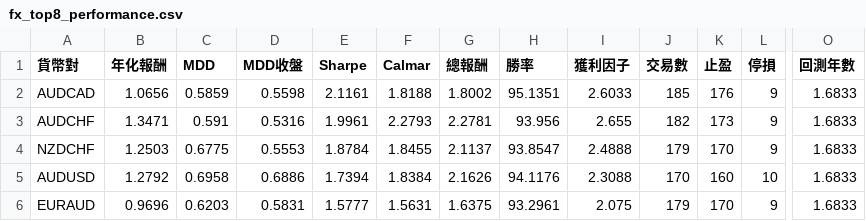
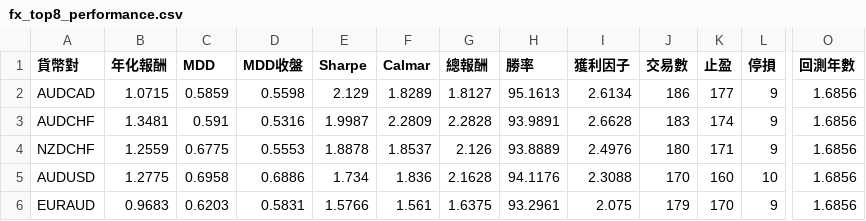
Before and after one commit to evan7646-cloud/bollinger_meanreversion_equities, a CSV file: docs/fx_top8_performance.csv, drawn as a sheet; only a part is shown, gaps mark what is left out; the diff covers the shown part only; the diff names each change by its address in the sheet, - before the commit and + after, or states it on an @@ line.

```diff
--- a/docs/fx_top8_performance.csv
+++ b/docs/fx_top8_performance.csv
-B2 (年化報酬): 1.0656
+B2 (年化報酬): 1.0715
-E2 (Sharpe): 2.1161
+E2 (Sharpe): 2.129
-F2 (Calmar): 1.8188
+F2 (Calmar): 1.8289
-G2 (總報酬): 1.8002
+G2 (總報酬): 1.8127
-H2 (勝率): 95.1351
+H2 (勝率): 95.1613
-I2 (獲利因子): 2.6033
+I2 (獲利因子): 2.6134
-J2 (交易數): 185
+J2 (交易數): 186
-K2 (止盈): 176
+K2 (止盈): 177
-O2:O6 (回測年數): 1.6833
+O2:O6 (回測年數): 1.6856
-B3 (年化報酬): 1.3471
+B3 (年化報酬): 1.3481
-E3 (Sharpe): 1.9961
+E3 (Sharpe): 1.9987
-F3 (Calmar): 2.2793
+F3 (Calmar): 2.2809
-G3 (總報酬): 2.2781
+G3 (總報酬): 2.2828
-H3 (勝率): 93.956
+H3 (勝率): 93.9891
-I3 (獲利因子): 2.655
+I3 (獲利因子): 2.6628
-J3 (交易數): 182
+J3 (交易數): 183
-K3 (止盈): 173
+K3 (止盈): 174
-B4 (年化報酬): 1.2503
+B4 (年化報酬): 1.2559
-E4 (Sharpe): 1.8784
+E4 (Sharpe): 1.8878
-F4 (Calmar): 1.8455
+F4 (Calmar): 1.8537
-G4 (總報酬): 2.1137
+G4 (總報酬): 2.126
-H4 (勝率): 93.8547
+H4 (勝率): 93.8889
-I4 (獲利因子): 2.4888
+I4 (獲利因子): 2.4976
-J4 (交易數): 179
+J4 (交易數): 180
-K4 (止盈): 170
+K4 (止盈): 171
-B5 (年化報酬): 1.2792
+B5 (年化報酬): 1.2775
-E5 (Sharpe): 1.7394
+E5 (Sharpe): 1.734
-F5 (Calmar): 1.8384
+F5 (Calmar): 1.836
-G5 (總報酬): 2.1626
+G5 (總報酬): 2.1628
-B6 (年化報酬): 0.9696
+B6 (年化報酬): 0.9683
-E6 (Sharpe): 1.5777
+E6 (Sharpe): 1.5766
-F6 (Calmar): 1.5631
+F6 (Calmar): 1.561
```
Also changed, not shown: 2 added rows, 2 removed rows and 33 edited cells elsewhere in this file, docs/fx_trade_log.csv, 5 other files.
